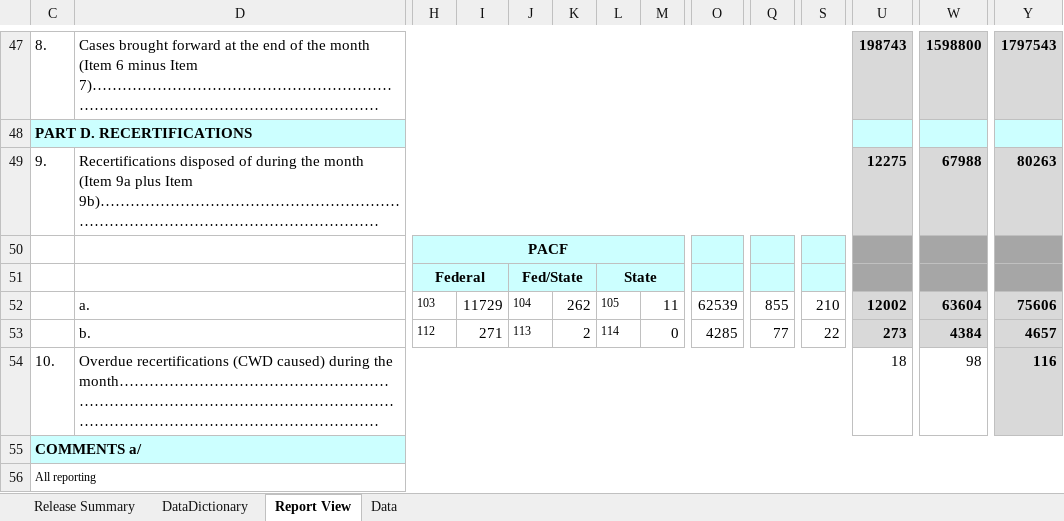
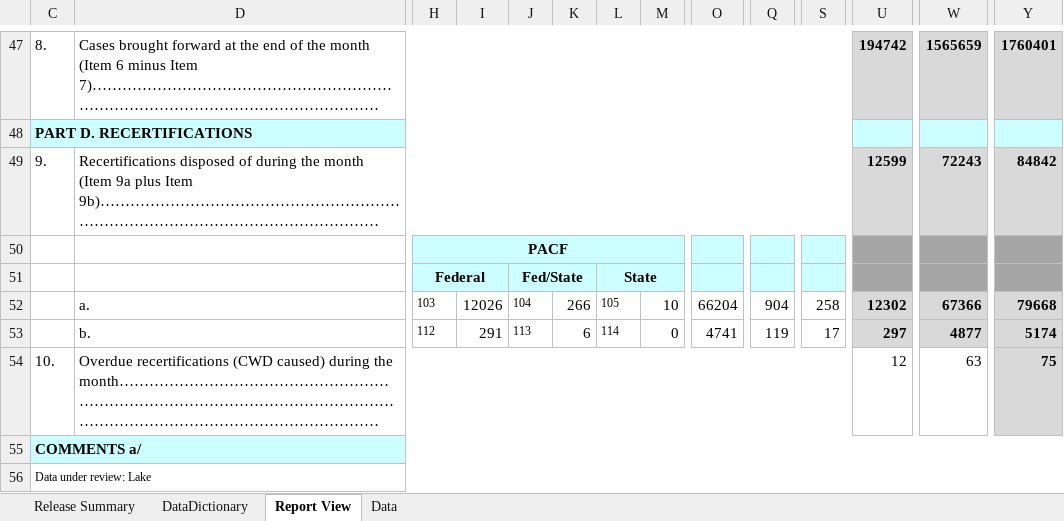
Before and after one commit to eday1632/calfresh, an Excel workbook: data/tbl_cf296/xlsx/CF296FY18-19.xlsx, sheet Report View, drawn as a sheet; only a part is shown, gaps mark what is left out; long unchanged cells end in …; values as stored, in another font and other column widths than the file's, no borders; charts and pictures not drawn; the diff covers the shown part only; the diff names each change by its address in the sheet, - before the commit and + after, or states it on an @@ line.

```diff
--- a/data/tbl_cf296/xlsx/CF296FY18-19.xlsx (sheet Report View)
+++ b/data/tbl_cf296/xlsx/CF296FY18-19.xlsx (sheet Report View)
-U47: 198743
+U47: 194742
-W47: 1598800
+W47: 1565659
-Y47: 1797543
+Y47: 1760401
-U49: 12275
+U49: 12599
-W49: 67988
+W49: 72243
-Y49: 80263
+Y49: 84842
-I52: 11729
+I52: 12026
-K52: 262
+K52: 266
-M52: 11
+M52: 10
-O52: 62539
+O52: 66204
-Q52: 855
+Q52: 904
-S52: 210
+S52: 258
-U52: 12002
+U52: 12302
-W52: 63604
+W52: 67366
-Y52: 75606
+Y52: 79668
-I53: 271
+I53: 291
-K53: 2
+K53: 6
-O53: 4285
+O53: 4741
-Q53: 77
+Q53: 119
-S53: 22
+S53: 17
-U53: 273
+U53: 297
-W53: 4384
+W53: 4877
-Y53: 4657
+Y53: 5174
-U54: 18
+U54: 12
-W54: 98
+W54: 63
-Y54: 116
+Y54: 75
-C56: All reporting
+C56: Data under review: Lake
```
Also changed, not shown: 95 edited cells elsewhere in this sheet, sheet Data, sheet Release Summary, formulas that keep their value, hidden cells, charts or pictures, 10 other files.
